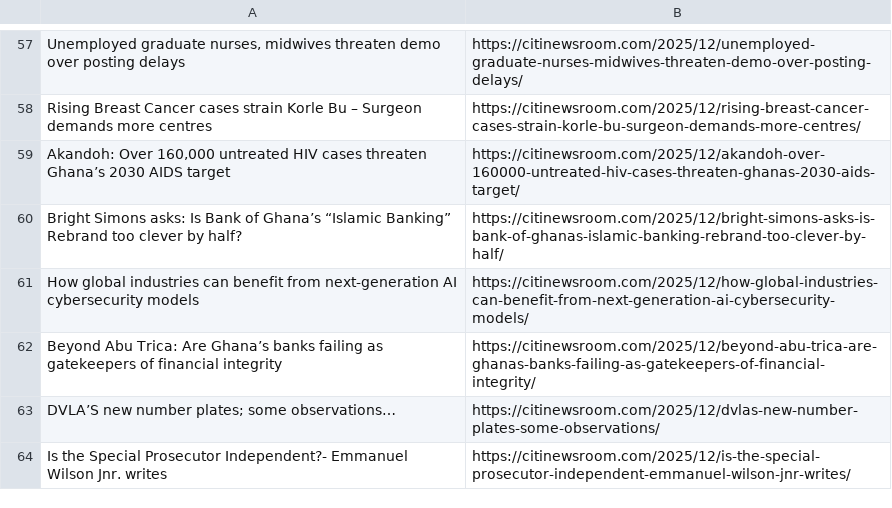
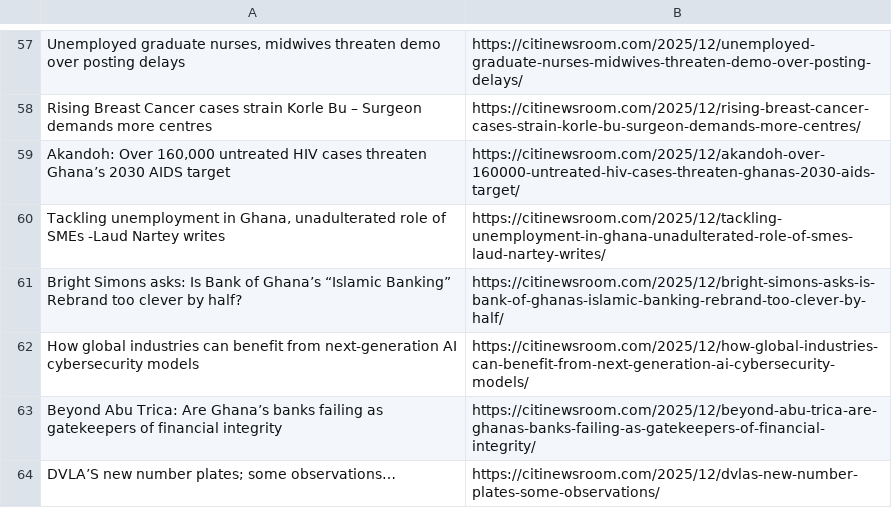
Before and after one commit to Annerquaye/citi-scraper, a CSV file: data/headlines.csv, drawn as a sheet; only a part is shown, gaps mark what is left out; the diff covers the shown part only.

```diff
--- a/data/headlines.csv
+++ b/data/headlines.csv
@@ -59,2 +59,3 @@ Rising Breast Cancer cases strain Korle Bu – Surgeon demands more centres,http
 "Akandoh: Over 160,000 untreated HIV cases threaten Ghana’s 2030 AIDS target",https://citinewsroom.com/2025/12/akandoh-over-160000-untreated-hiv-cases-threaten-ghanas-2030-aids-target/
+"Tackling unemployment in Ghana, unadulterated role of SMEs -Laud Nartey writes",https://citinewsroom.com/2025/12/tackling-unemployment-in-ghana-unadulterated-role-of-smes-laud-nartey-writes/
 Bright Simons asks: Is Bank of Ghana’s “Islamic Banking” Rebrand too clever by half?,https://citinewsroom.com/2025/12/bright-simons-asks-is-bank-of-ghanas-islamic-banking-rebrand-too-clever-by-half/
@@ -63,2 +64 @@ Beyond Abu Trica: Are Ghana’s banks failing as gatekeepers of financial integr
 DVLA’S new number plates; some observations…,https://citinewsroom.com/2025/12/dvlas-new-number-plates-some-observations/
-Is the Special Prosecutor Independent?- Emmanuel Wilson Jnr. writes,https://citinewsroom.com/2025/12/is-the-special-prosecutor-independent-emmanuel-wilson-jnr-writes/
```
Also changed, not shown: 36 added rows and 36 removed rows elsewhere in this file.
